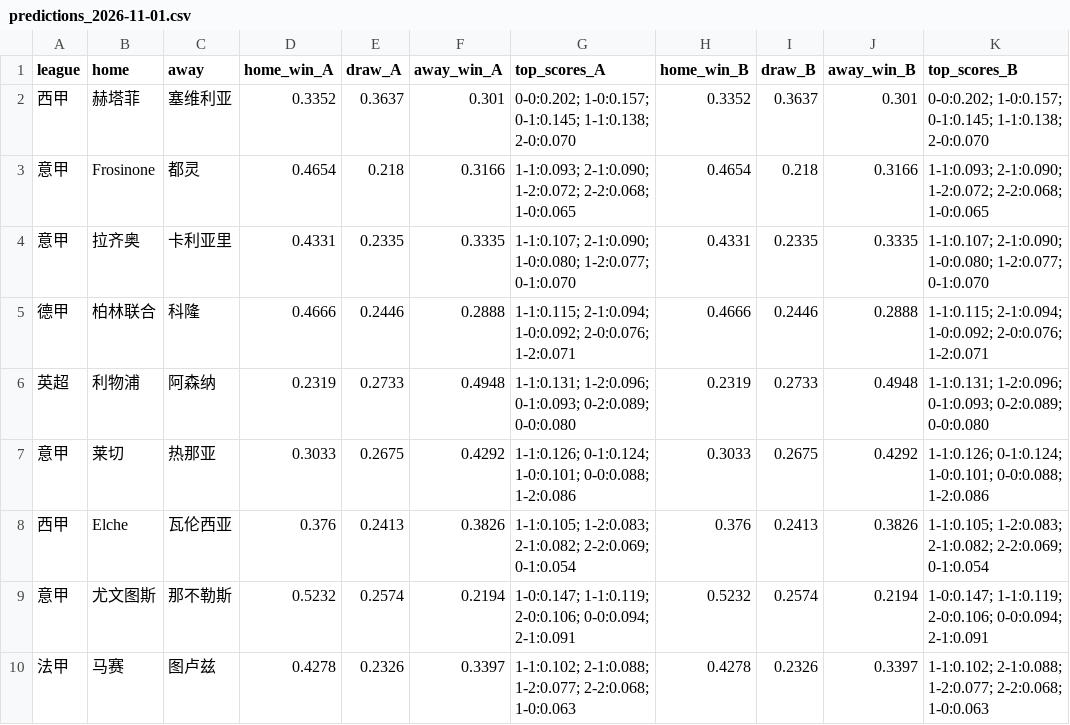
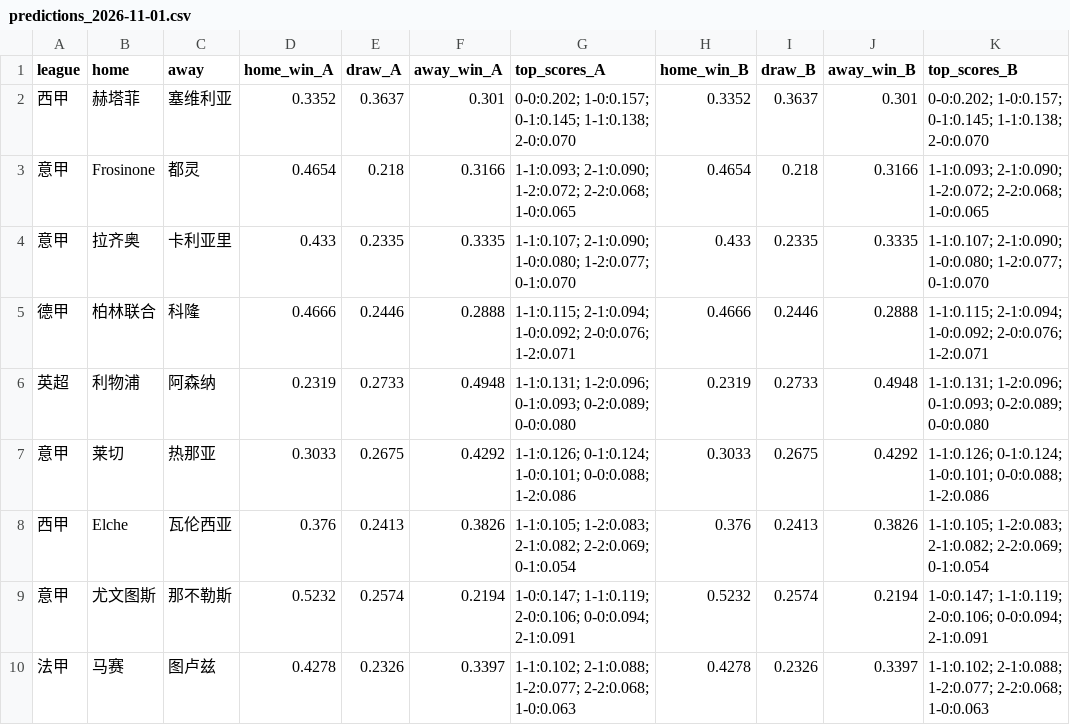
Before and after one commit to Zza1369/football-predictor, a CSV file: predictions_2026-11-01.csv, drawn as a sheet.

```diff
--- a/predictions_2026-11-01.csv
+++ b/predictions_2026-11-01.csv
@@ -3,3 +3,3 @@
 意甲,Frosinone,都灵,0.4654,0.218,0.3166,1-1:0.093; 2-1:0.090; 1-2:0.072; 2-2:0.068; 1-0:0.065,0.4654,0.218,0.3166,1-1:0.093; 2-1:0.090; 1-2:0.072; 2-2:0.068; 1-0:0.065
-意甲,拉齐奥,卡利亚里,0.4331,0.2335,0.3335,1-1:0.107; 2-1:0.090; 1-0:0.080; 1-2:0.077; 0-1:0.070,0.4331,0.2335,0.3335,1-1:0.107; 2-1:0.090; 1-0:0.080; 1-2:0.077; 0-1:0.070
+意甲,拉齐奥,卡利亚里,0.433,0.2335,0.3335,1-1:0.107; 2-1:0.090; 1-0:0.080; 1-2:0.077; 0-1:0.070,0.433,0.2335,0.3335,1-1:0.107; 2-1:0.090; 1-0:0.080; 1-2:0.077; 0-1:0.070
 德甲,柏林联合,科隆,0.4666,0.2446,0.2888,1-1:0.115; 2-1:0.094; 1-0:0.092; 2-0:0.076; 1-2:0.071,0.4666,0.2446,0.2888,1-1:0.115; 2-1:0.094; 1-0:0.092; 2-0:0.076; 1-2:0.071
```
